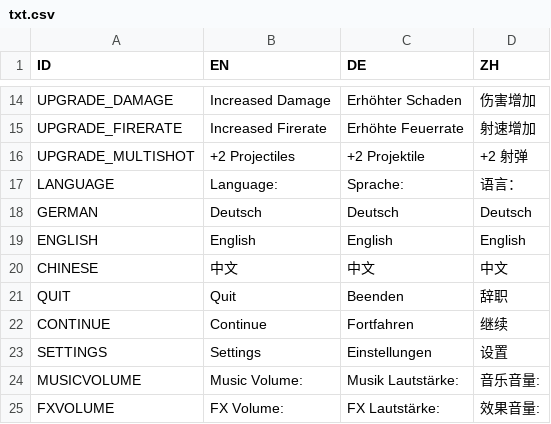
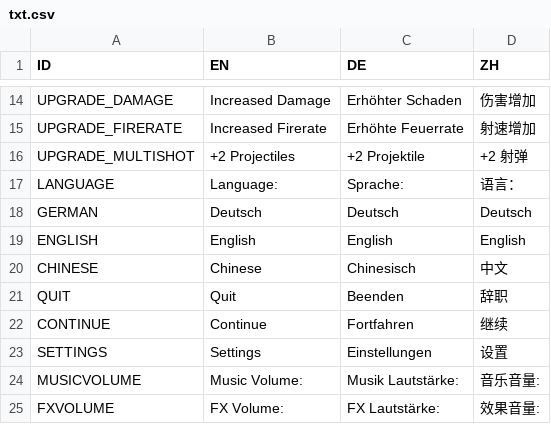
Before and after one commit to tamirre/asteroids, a CSV file: assets/localization/txt.csv, drawn as a sheet; only a part is shown, gaps mark what is left out.

```diff
--- a/assets/localization/txt.csv
+++ b/assets/localization/txt.csv
@@ -19,3 +19,3 @@ GERMAN,Deutsch,Deutsch,Deutsch
 ENGLISH,English,English,English
-CHINESE,中文 ,中文 ,中文
+CHINESE,Chinese,Chinesisch,中文
 QUIT,Quit,Beenden,辞职
```
Also changed, not shown: 1 other file.
